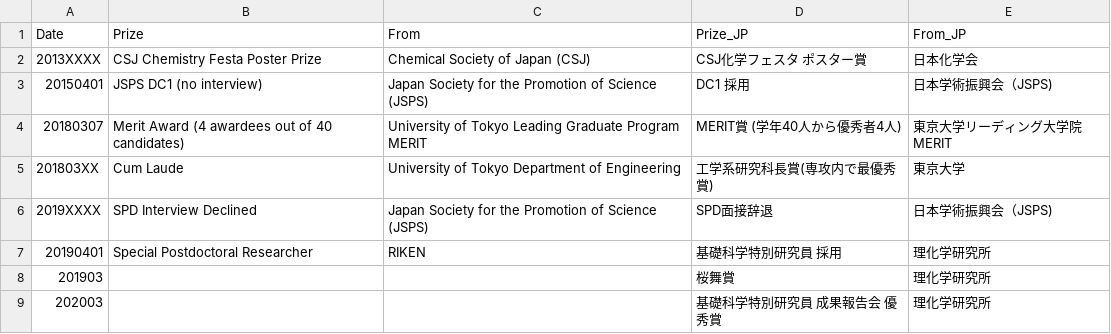
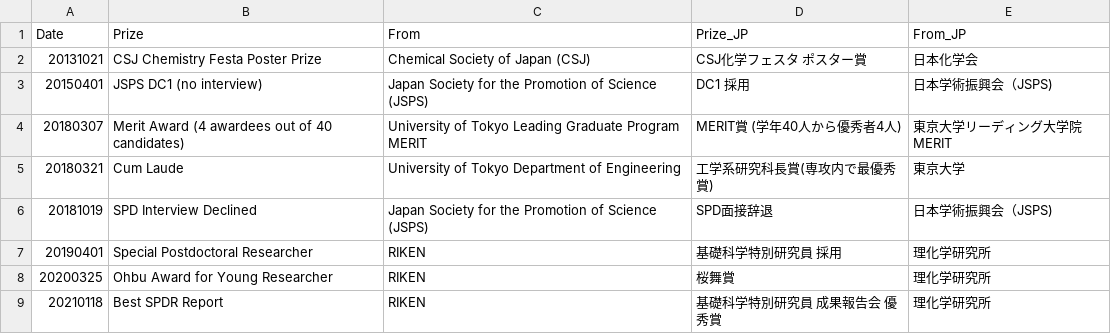
Before and after one commit to HideshiOoka/Homepage, a CSV file: achievements/Awards.csv, drawn as a sheet.

```diff
--- a/achievements/Awards.csv
+++ b/achievements/Awards.csv
@@ -1,9 +1,9 @@
 Date,Prize,From,Prize_JP,From_JP
-2013XXXX,CSJ Chemistry Festa Poster Prize,Chemical Society of Japan (CSJ),CSJ化学フェスタ ポスター賞,日本化学会
+20131021,CSJ Chemistry Festa Poster Prize,Chemical Society of Japan (CSJ),CSJ化学フェスタ ポスター賞,日本化学会
 20150401,JSPS DC1 (no interview),Japan Society for the Promotion of Science (JSPS),DC1 採用,日本学術振興会（JSPS)
 20180307,Merit Award (4 awardees out of 40 candidates),University of Tokyo Leading Graduate Program MERIT,MERIT賞 (学年40人から優秀者4人),東京大学リーディング大学院MERIT
-201803XX,Cum Laude,University of Tokyo Department of Engineering,工学系研究科長賞(専攻内で最優秀賞),東京大学
-2019XXXX,SPD Interview Declined,Japan Society for the Promotion of Science (JSPS),SPD面接辞退,日本学術振興会（JSPS)
+20180321,Cum Laude,University of Tokyo Department of Engineering,工学系研究科長賞(専攻内で最優秀賞),東京大学
+20181019,SPD Interview Declined,Japan Society for the Promotion of Science (JSPS),SPD面接辞退,日本学術振興会（JSPS)
 20190401,Special Postdoctoral Researcher,RIKEN,基礎科学特別研究員 採用,理化学研究所
-201903,,,桜舞賞,理化学研究所
-202003,,,基礎科学特別研究員 成果報告会 優秀賞,理化学研究所
+20200325,Ohbu Award for Young Researcher,RIKEN,桜舞賞,理化学研究所
+20210118,Best SPDR Report,RIKEN,基礎科学特別研究員 成果報告会 優秀賞,理化学研究所
```
Also changed, not shown: achievements/Funding.csv, achievements/Patents.csv, 9 other files.
